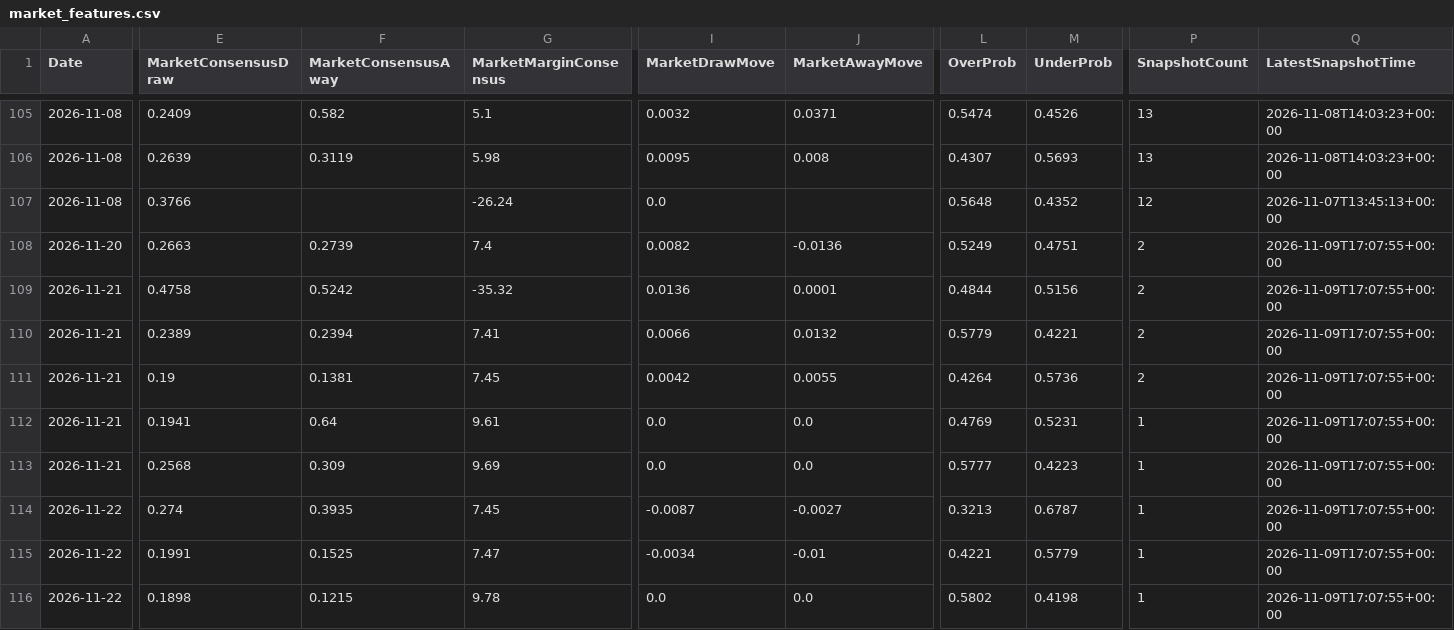
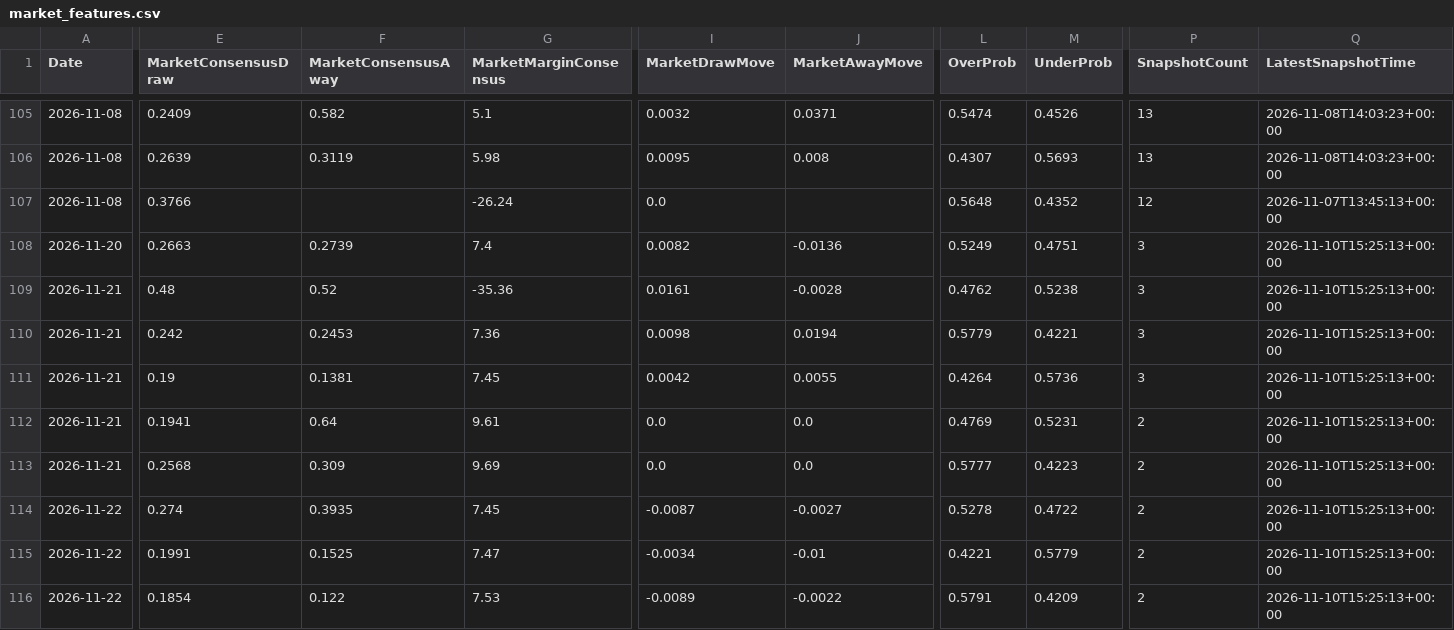
Before and after one commit to gmalbert/ligue-1, a CSV file: data_files/model_features/market_features.csv, drawn as a sheet; only a part is shown, gaps mark what is left out; removed rows and columns are numbered as before the commit, all else as after; rows hold the shown columns only; the diff covers the shown part only; the diff names each change by its address in the sheet, - before the commit and + after, or states it on an @@ line.

```diff
--- a/data_files/model_features/market_features.csv
+++ b/data_files/model_features/market_features.csv
-P108:P111 (SnapshotCount): 2
+P108:P111 (SnapshotCount): 3
-Q108:Q115 (LatestSnapshotTime): 2026-11-09T17:07:55+00:00
+Q108:Q115 (LatestSnapshotTime): 2026-11-10T15:25:13+00:00
-E109 (MarketConsensusDraw): 0.4758
+E109 (MarketConsensusDraw): 0.48
-F109 (MarketConsensusAway): 0.5242
+F109 (MarketConsensusAway): 0.52
-G109 (MarketMarginConsensus): -35.32
+G109 (MarketMarginConsensus): -35.36
-I109 (MarketDrawMove): 0.0136
+I109 (MarketDrawMove): 0.0161
-J109 (MarketAwayMove): 0.0001
+J109 (MarketAwayMove): -0.0028
-L109 (OverProb): 0.4844
+L109 (OverProb): 0.4762
-M109 (UnderProb): 0.5156
+M109 (UnderProb): 0.5238
-E110 (MarketConsensusDraw): 0.2389
+E110 (MarketConsensusDraw): 0.242
-F110 (MarketConsensusAway): 0.2394
+F110 (MarketConsensusAway): 0.2453
-G110 (MarketMarginConsensus): 7.41
+G110 (MarketMarginConsensus): 7.36
-I110 (MarketDrawMove): 0.0066
+I110 (MarketDrawMove): 0.0098
-J110 (MarketAwayMove): 0.0132
+J110 (MarketAwayMove): 0.0194
-P112:P115 (SnapshotCount): 1
+P112:P115 (SnapshotCount): 2
-L114 (OverProb): 0.3213
+L114 (OverProb): 0.5278
-M114 (UnderProb): 0.6787
+M114 (UnderProb): 0.4722
-row 116: 2026-11-22 | 0.1898 | 0.1215 | 9.78 | 0.0 | 0.0 | 0.5802 | 0.4198 | 1 | 2026-11-09T17:07:55+00:00
+row 116: 2026-11-22 | 0.1854 | 0.122 | 7.53 | -0.0089 | -0.0022 | 0.5791 | 0.4209 | 2 | 2026-11-10T15:25:13+00:00
```
Also changed, not shown: 3 edited cells elsewhere in this file, data_files/predictions_log.csv, data_files/raw/copa_fixtures.csv, 11 other files.
